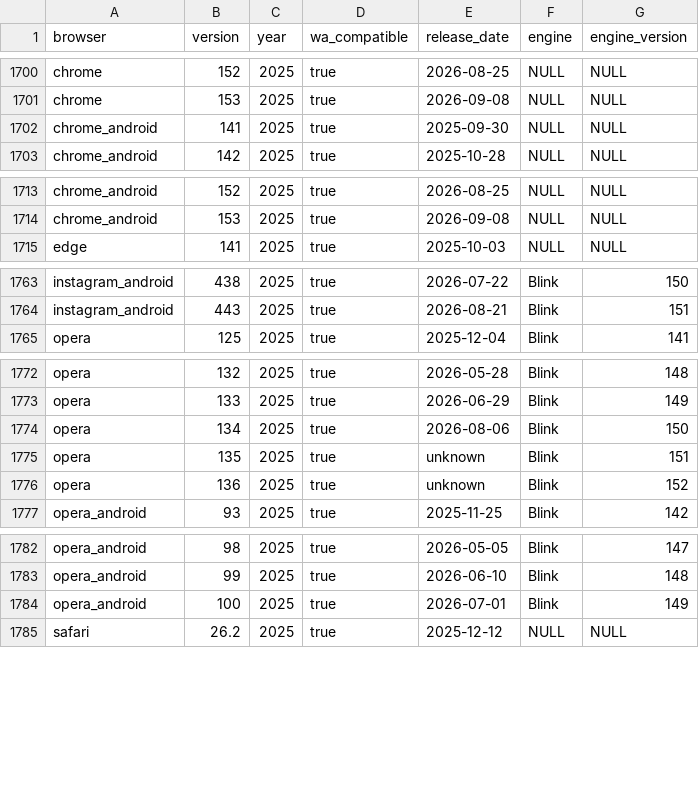
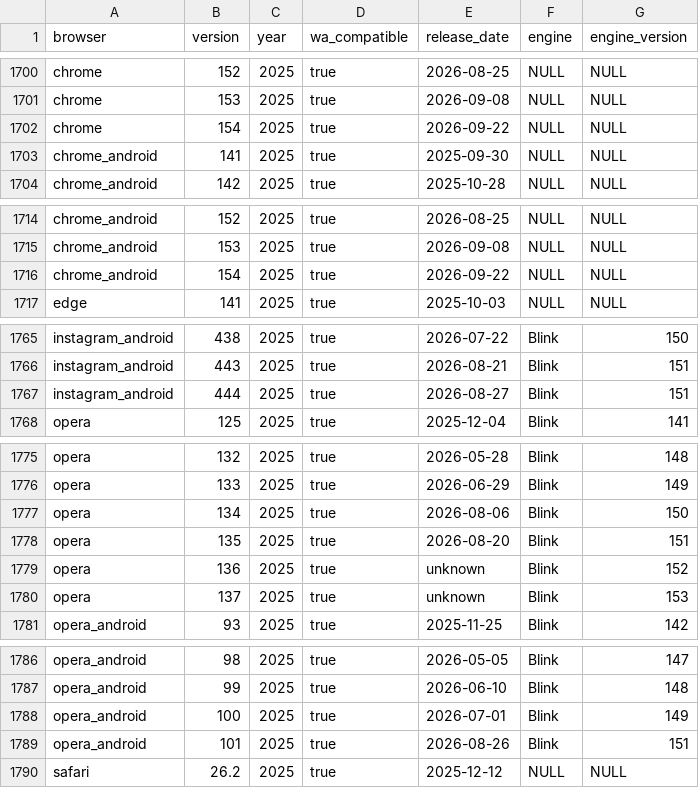
Before and after one commit to ali-security/baseline-browser-mapping-31249e72b2b1, a CSV file: static/with_downstream/all_versions.csv, drawn as a sheet; only a part is shown, gaps mark what is left out; the diff covers the shown part only.

```diff
--- a/static/with_downstream/all_versions.csv
+++ b/static/with_downstream/all_versions.csv
@@ -1701,2 +1701,3 @@
 "chrome","153","2025","true","2026-09-08","NULL","NULL"
+"chrome","154","2025","true","2026-09-22","NULL","NULL"
 "chrome_android","141","2025","true","2025-09-30","NULL","NULL"
@@ -1714,2 +1715,3 @@
 "chrome_android","153","2025","true","2026-09-08","NULL","NULL"
+"chrome_android","154","2025","true","2026-09-22","NULL","NULL"
 "edge","141","2025","true","2025-10-03","NULL","NULL"
@@ -1764,2 +1766,3 @@
 "instagram_android","443","2025","true","2026-08-21","Blink","151"
+"instagram_android","444","2025","true","2026-08-27","Blink","151"
 "opera","125","2025","true","2025-12-04","Blink","141"
@@ -1774,4 +1777,5 @@
 "opera","134","2025","true","2026-08-06","Blink","150"
-"opera","135","2025","true","unknown","Blink","151"
+"opera","135","2025","true","2026-08-20","Blink","151"
 "opera","136","2025","true","unknown","Blink","152"
+"opera","137","2025","true","unknown","Blink","153"
 "opera_android","93","2025","true","2025-11-25","Blink","142"
@@ -1784,2 +1788,3 @@
 "opera_android","100","2025","true","2026-07-01","Blink","149"
+"opera_android","101","2025","true","2026-08-26","Blink","151"
 "safari","26.2","2025","true","2025-12-12","NULL","NULL"
```
Also changed, not shown: 1 added row elsewhere in this file, static/with_downstream/all_versions_with_supports.csv, 10 other files.
